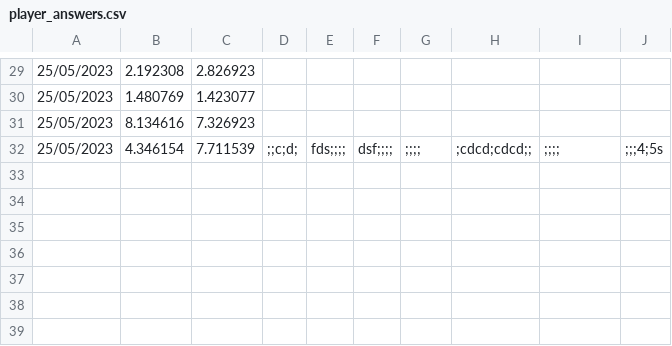
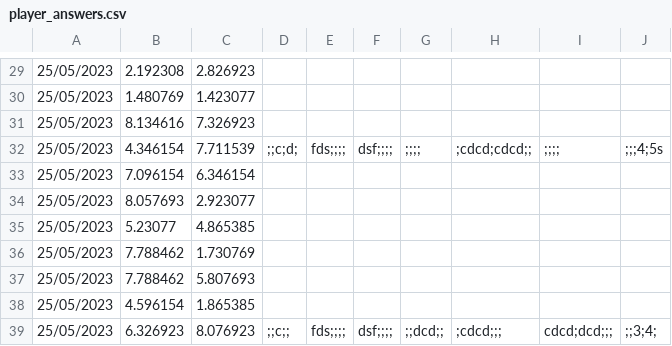
Before and after one commit to jovitaanderson/sc-survey, a CSV file: TestingWinForms/bin/Debug/player_answers.csv, drawn as a sheet; only a part is shown, gaps mark what is left out; the diff names each change by its address in the sheet, - before the commit and + after, or states it on an @@ line.

```diff
--- a/TestingWinForms/bin/Debug/player_answers.csv
+++ b/TestingWinForms/bin/Debug/player_answers.csv
+row 33: 25/05/2023 | 7.096154 | 6.346154
+row 34: 25/05/2023 | 8.057693 | 2.923077
+row 35: 25/05/2023 | 5.23077 | 4.865385
+row 36: 25/05/2023 | 7.788462 | 1.730769
+row 37: 25/05/2023 | 7.788462 | 5.807693
+row 38: 25/05/2023 | 4.596154 | 1.865385
+row 39: 25/05/2023 | 6.326923 | 8.076923 | ;;c;; | fds;;;; | dsf;;;; | ;;dcd;; | ;cdcd;;; | cdcd;dcd;;; | ;;3;4;
```
Also changed, not shown: 5 other files.
